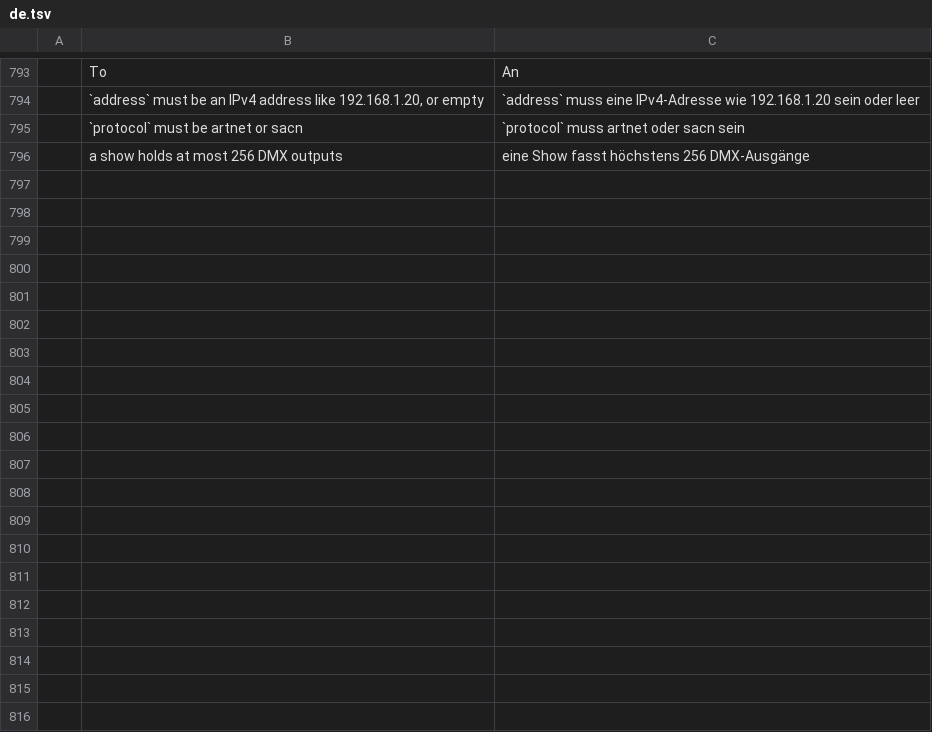
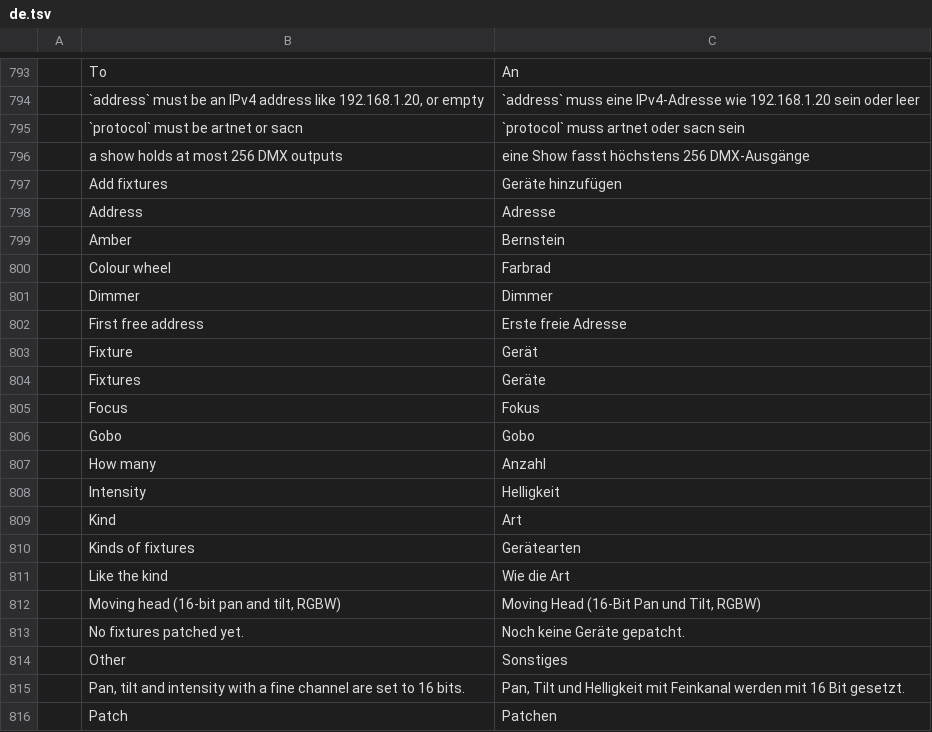
Before and after one commit to actcraftlive/ActCraft, a TSV file: crates/actcraft-ui/i18n/de.tsv, drawn as a sheet; only a part is shown, gaps mark what is left out; the diff covers the shown part only; the diff names each change by its address in the sheet, - before the commit and + after, or states it on an @@ line.

Commit message:
Fixtures: patch lights and set their attributes (#52)
A show keeps its fixtures: each with a name, its kind in words, what each
DMX channel controls (intensity, colour, pan, tilt, strobe...) and where
it is patched. Lighting > Fixtures patches one or a row of a generic kind
(dimmer, RGB, RGBW, RGBAW+UV, a moving head with 16-bit pan and tilt) at
an address or the first free one, refusing overlaps, and sets each
fixture's attributes with sliders; pan, tilt and intensity with a fine
channel are written as 16 bits. fixture.add, fixture.move,
fixture.remove, fixture.list, fixture.kinds and fixture.set.

```diff
--- a/crates/actcraft-ui/i18n/de.tsv
+++ b/crates/actcraft-ui/i18n/de.tsv
+row 797:  | Add fixtures | Geräte hinzufügen
+row 798:  | Address | Adresse
+row 799:  | Amber | Bernstein
+row 800:  | Colour wheel | Farbrad
+row 801:  | Dimmer | Dimmer
+row 802:  | First free address | Erste freie Adresse
+row 803:  | Fixture | Gerät
+row 804:  | Fixtures | Geräte
+row 805:  | Focus | Fokus
+row 806:  | Gobo | Gobo
+row 807:  | How many | Anzahl
+row 808:  | Intensity | Helligkeit
+row 809:  | Kind | Art
+row 810:  | Kinds of fixtures | Gerätearten
+row 811:  | Like the kind | Wie die Art
+row 812:  | Moving head (16-bit pan and tilt, RGBW) | Moving Head (16-Bit Pan und Tilt, RGBW)
+row 813:  | No fixtures patched yet. | Noch keine Geräte gepatcht.
+row 814:  | Other | Sonstiges
+row 815:  | Pan, tilt and intensity with a fine channel are set to 16 bits. | Pan, Tilt und Helligkeit mit Feinkanal werden mit 16 Bit gesetzt.
+row 816:  | Patch | Patchen
```
Also changed, not shown: 25 added rows elsewhere in this file, 13 other files.
